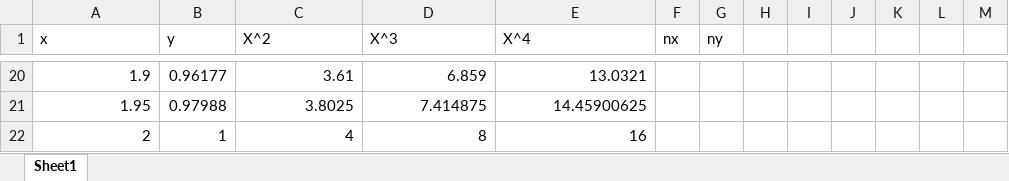
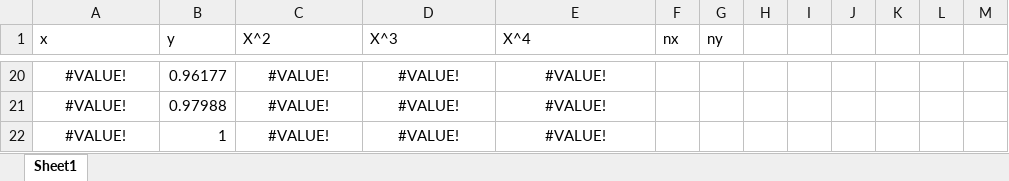
Before and after one commit to PhamTuanHiep/Code-PPS, an Excel workbook: Data/OLS_test_Gamma.xlsx, sheet Sheet1, drawn as a sheet; only a part is shown, gaps mark what is left out; values as stored, in another font and other column widths than the file's, no borders; the diff covers the shown part only; the diff names each change by its address in the sheet, - before the commit and + after, or states it on an @@ line.

```diff
--- a/Data/OLS_test_Gamma.xlsx (sheet Sheet1)
+++ b/Data/OLS_test_Gamma.xlsx (sheet Sheet1)
-A20:A22 alignment: right
+A20:A22 alignment: center
-A20 (x): 1.9
+A20 (x): #VALUE!
-C20:E22 alignment: right
+C20:E22 alignment: center
-C20 (X^2): 3.61
+C20 (X^2): #VALUE!
-D20 (X^3): 6.859
+D20 (X^3): #VALUE!
-E20 (X^4): 13.0321
+E20 (X^4): #VALUE!
-A21 (x): 1.95
+A21 (x): #VALUE!
-C21 (X^2): 3.8025
+C21 (X^2): #VALUE!
-D21 (X^3): 7.414875
+D21 (X^3): #VALUE!
-E21 (X^4): 14.45900625
+E21 (X^4): #VALUE!
-A22 (x): 2
+A22 (x): #VALUE!
-C22 (X^2): 4
+C22 (X^2): #VALUE!
-D22 (X^3): 8
+D22 (X^3): #VALUE!
-E22 (X^4): 16
+E22 (X^4): #VALUE!
```
Also changed, not shown: 54 edited cells and cell formats elsewhere in this sheet, Data/df1.xlsx, Data/df2.xlsx, 18 other files.
